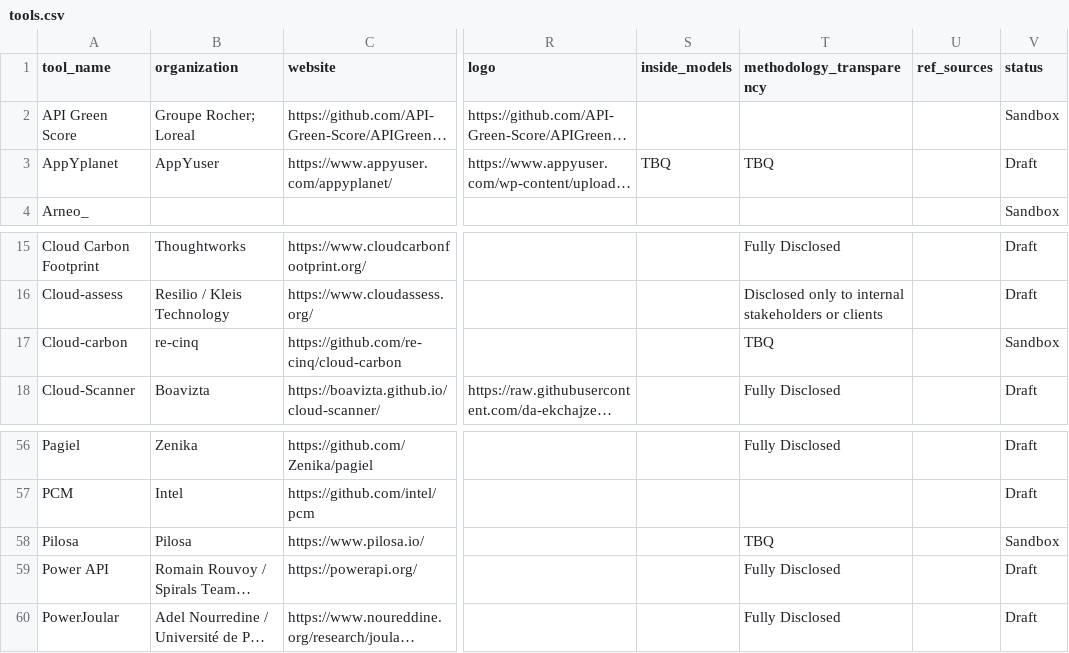
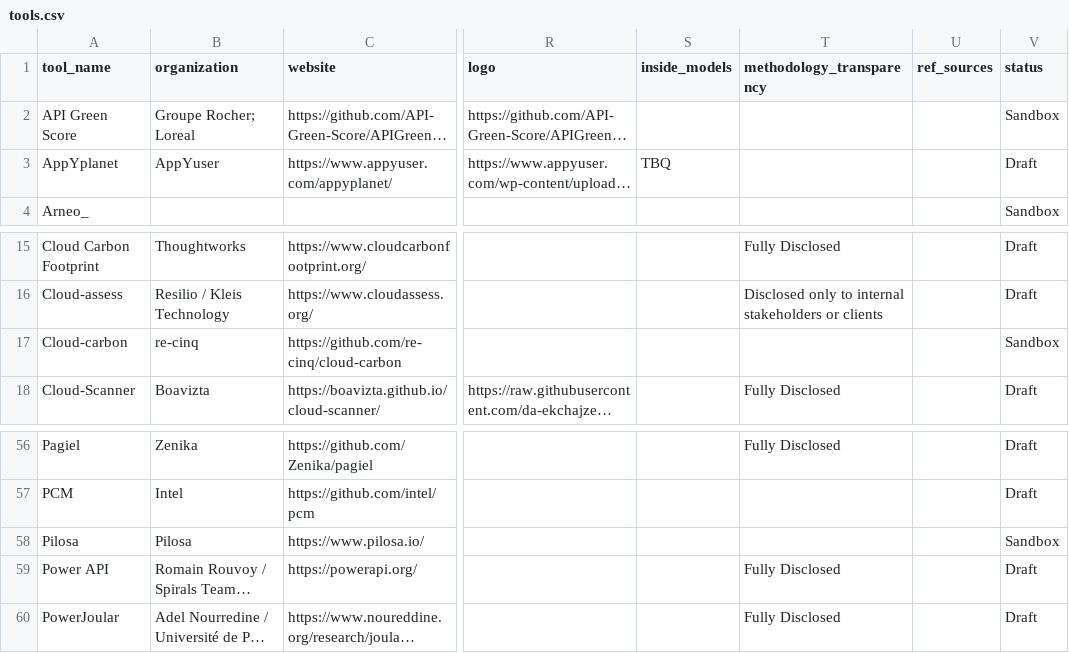
Before and after one commit to olebrussels/boavizta-ict-sust-tools-fork, a CSV file: ictst/data/tools.csv, drawn as a sheet; only a part is shown, gaps mark what is left out; long unchanged cells end in …; the diff names each change by its address in the sheet, - before the commit and + after, or states it on an @@ line.

Commit message:
fix: invalid data for methodology transparency

```diff
--- a/ictst/data/tools.csv
+++ b/ictst/data/tools.csv
-T3 (methodology_transparency): TBQ
+T3 (methodology_transparency): (empty)
-T17 (methodology_transparency): TBQ
+T17 (methodology_transparency): (empty)
-T58 (methodology_transparency): TBQ
+T58 (methodology_transparency): (empty)
```
